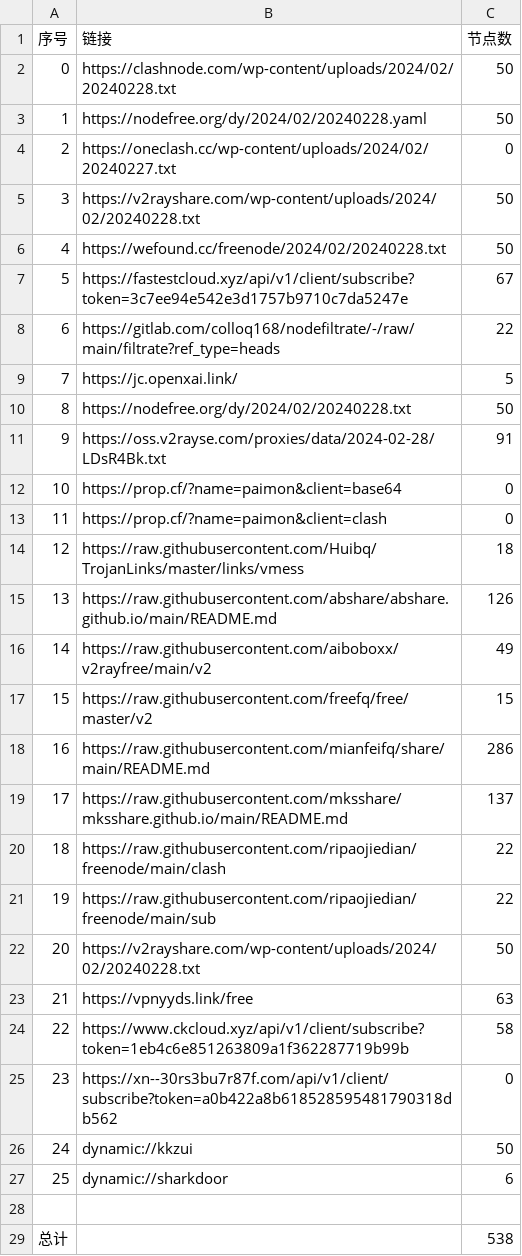
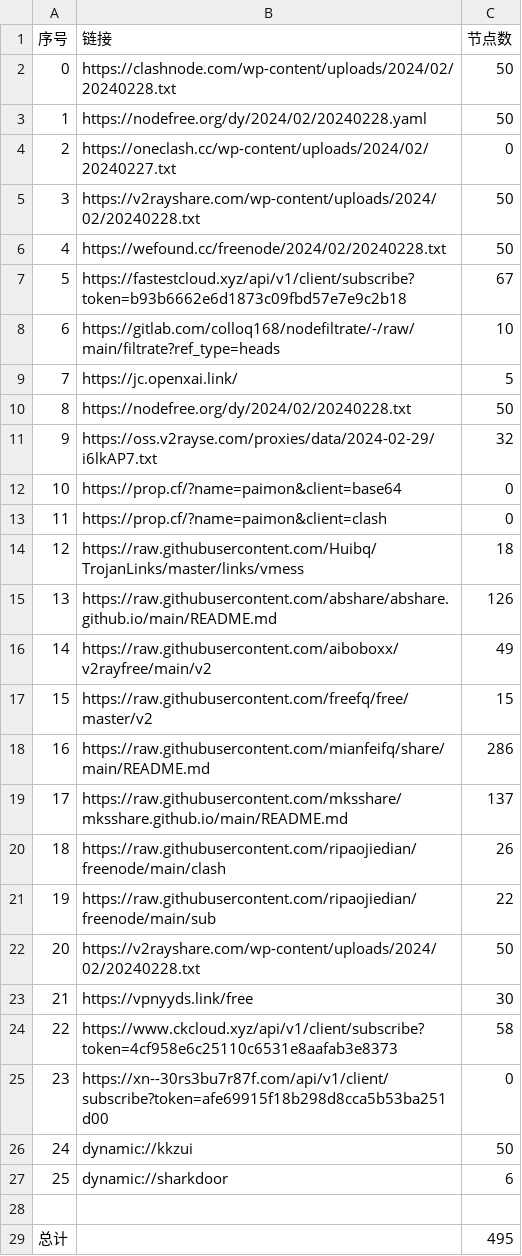
Before and after one commit to starsdream666/NoMoreWalls, a CSV file: list_result.csv, drawn as a sheet.

```diff
--- a/list_result.csv
+++ b/list_result.csv
@@ -6,7 +6,7 @@
 4,https://wefound.cc/freenode/2024/02/20240228.txt,50
-5,https://fastestcloud.xyz/api/v1/client/subscribe?token=3c7ee94e542e3d1757b9710c7da5247e,67
-6,https://gitlab.com/colloq168/nodefiltrate/-/raw/main/filtrate?ref_type=heads,22
+5,https://fastestcloud.xyz/api/v1/client/subscribe?token=b93b6662e6d1873c09fbd57e7e9c2b18,67
+6,https://gitlab.com/colloq168/nodefiltrate/-/raw/main/filtrate?ref_type=heads,10
 7,https://jc.openxai.link/,5
 8,https://nodefree.org/dy/2024/02/20240228.txt,50
-9,https://oss.v2rayse.com/proxies/data/2024-02-28/LDsR4Bk.txt,91
+9,https://oss.v2rayse.com/proxies/data/2024-02-29/i6lkAP7.txt,32
 10,https://prop.cf/?name=paimon&client=base64,0
@@ -19,8 +19,8 @@
 17,https://raw.githubusercontent.com/mksshare/mksshare.github.io/main/README.md,137
-18,https://raw.githubusercontent.com/ripaojiedian/freenode/main/clash,22
+18,https://raw.githubusercontent.com/ripaojiedian/freenode/main/clash,26
 19,https://raw.githubusercontent.com/ripaojiedian/freenode/main/sub,22
 20,https://v2rayshare.com/wp-content/uploads/2024/02/20240228.txt,50
-21,https://vpnyyds.link/free,63
-22,https://www.ckcloud.xyz/api/v1/client/subscribe?token=1eb4c6e851263809a1f362287719b99b,58
-23,https://xn--30rs3bu7r87f.com/api/v1/client/subscribe?token=a0b422a8b618528595481790318db562,0
+21,https://vpnyyds.link/free,30
+22,https://www.ckcloud.xyz/api/v1/client/subscribe?token=4cf958e6c25110c6531e8aafab3e8373,58
+23,https://xn--30rs3bu7r87f.com/api/v1/client/subscribe?token=afe69915f18b298d8cca5b53ba251d00,0
 24,dynamic://kkzui,50
@@ -28,2 +28,2 @@
 
-总计,,538
+总计,,495
```
Also changed, not shown: 21 other files.
